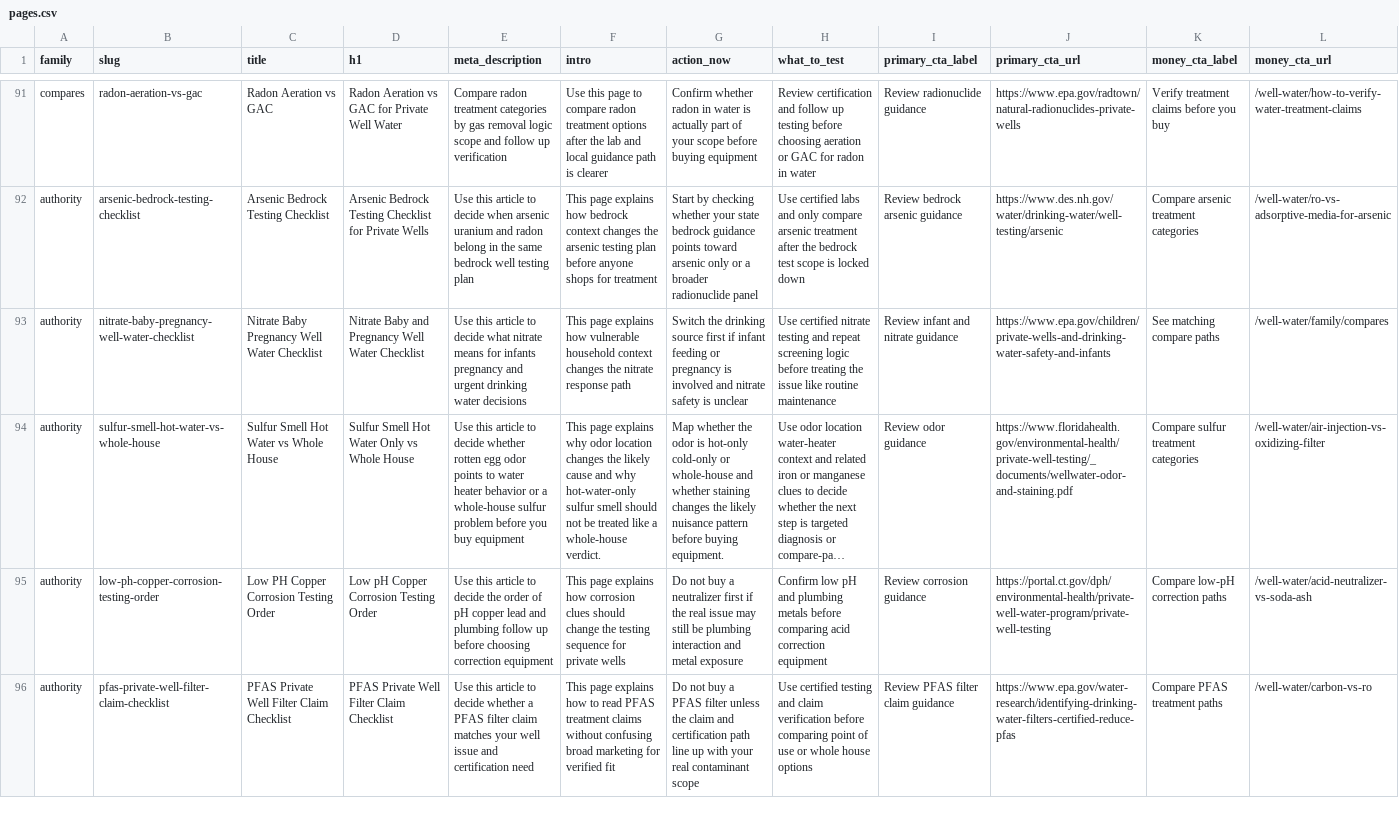
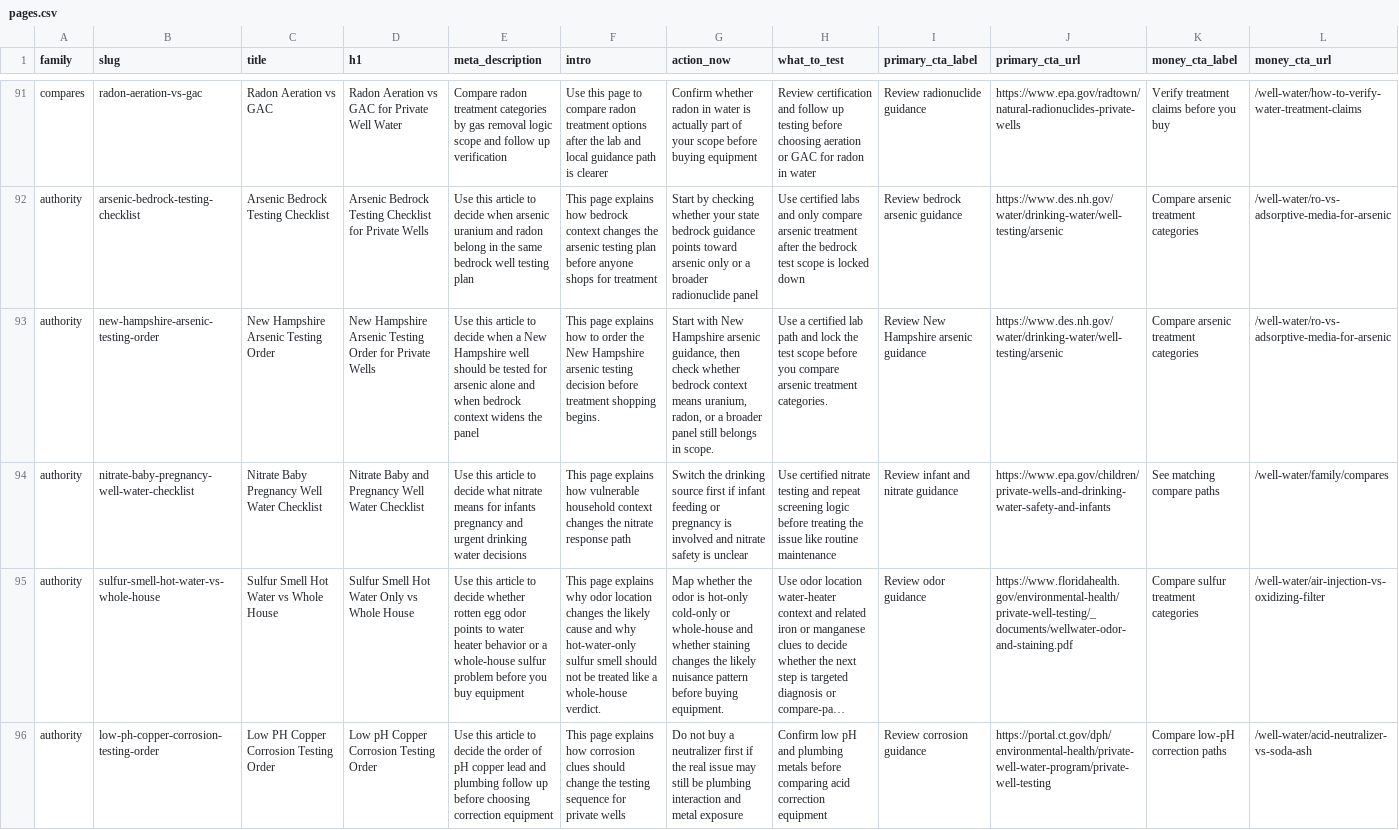
Before and after one commit to ichbinhyeok/wellwater, a CSV file: data/pseo/pages.csv, drawn as a sheet; only a part is shown, gaps mark what is left out; the shorter side is filled out with more unchanged rows; long unchanged cells end in …; rows hold the shown columns only; the diff covers the shown part only; the diff names each change by its address in the sheet, - before the commit and + after, or states it on an @@ line.

```diff
--- a/data/pseo/pages.csv
+++ b/data/pseo/pages.csv
+row 93: authority | new-hampshire-arsenic-testing-order | New Hampshire Arsenic Testing Order | New Hampshire Arsenic Testing Order for Private Wells | Use this article to decide when a New Hampshire well should be tested for arsenic alone and when bedrock context widens the panel | This page explains how to order the New Hampshire arsenic testing decision before treatment shopping begins. | Start with New Hampshire arsenic guidance, then check whether bedrock context means uranium, radon, or a broader panel still belongs in scope. | Use a certified lab path and lock the test scope before you compare arsenic treatment categories. | Review New Hampshire arsenic guidance | https://www.des.nh.gov/water/drinking-water/well-testing/arsenic | Compare arsenic treatment categories | /well-water/ro-vs-adsorptive-media-for-arsenic
```
Also changed, not shown: 2 added rows and 19 edited cells elsewhere in this file, data/pseo/page_sources.csv, 9 other files.
